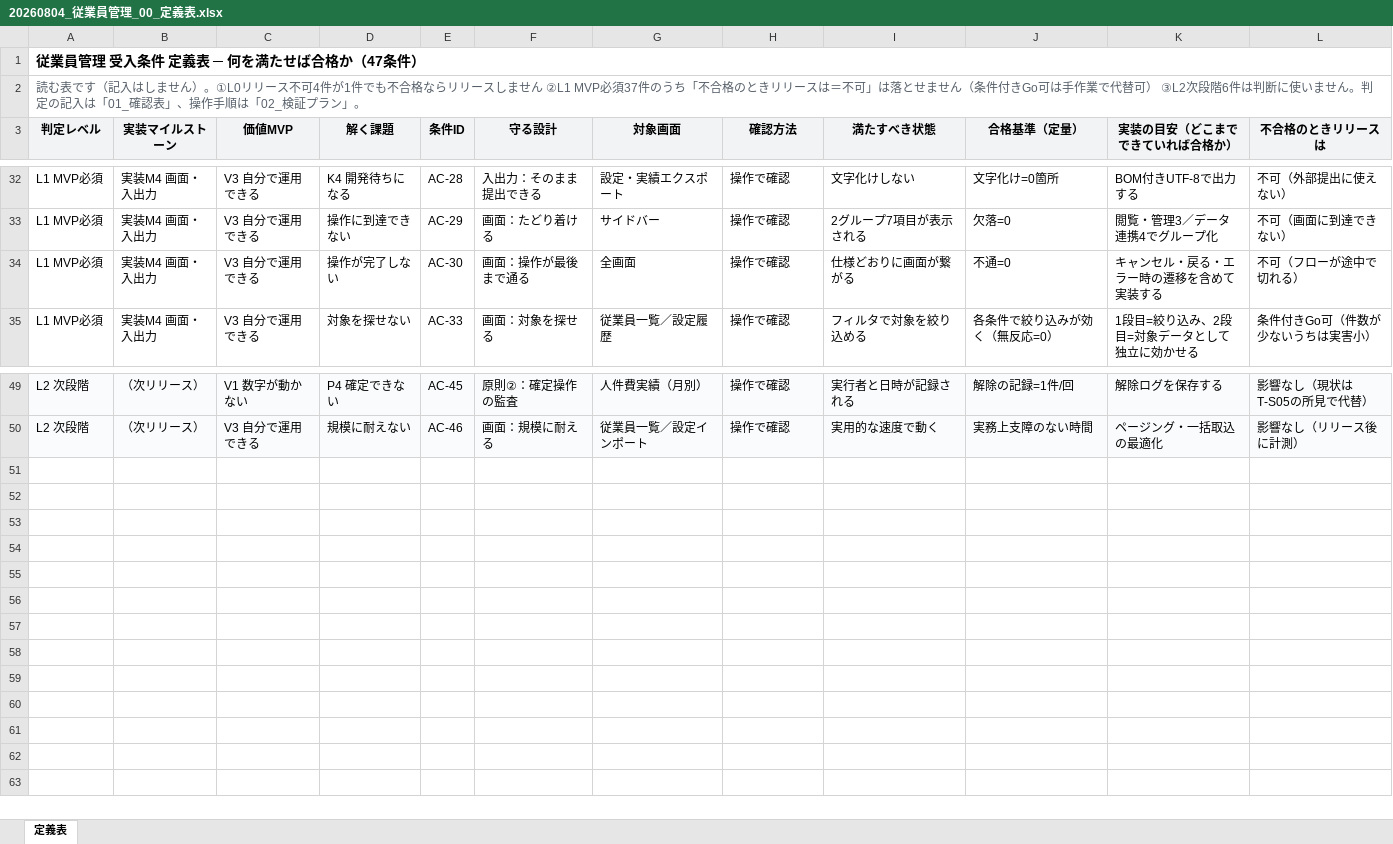
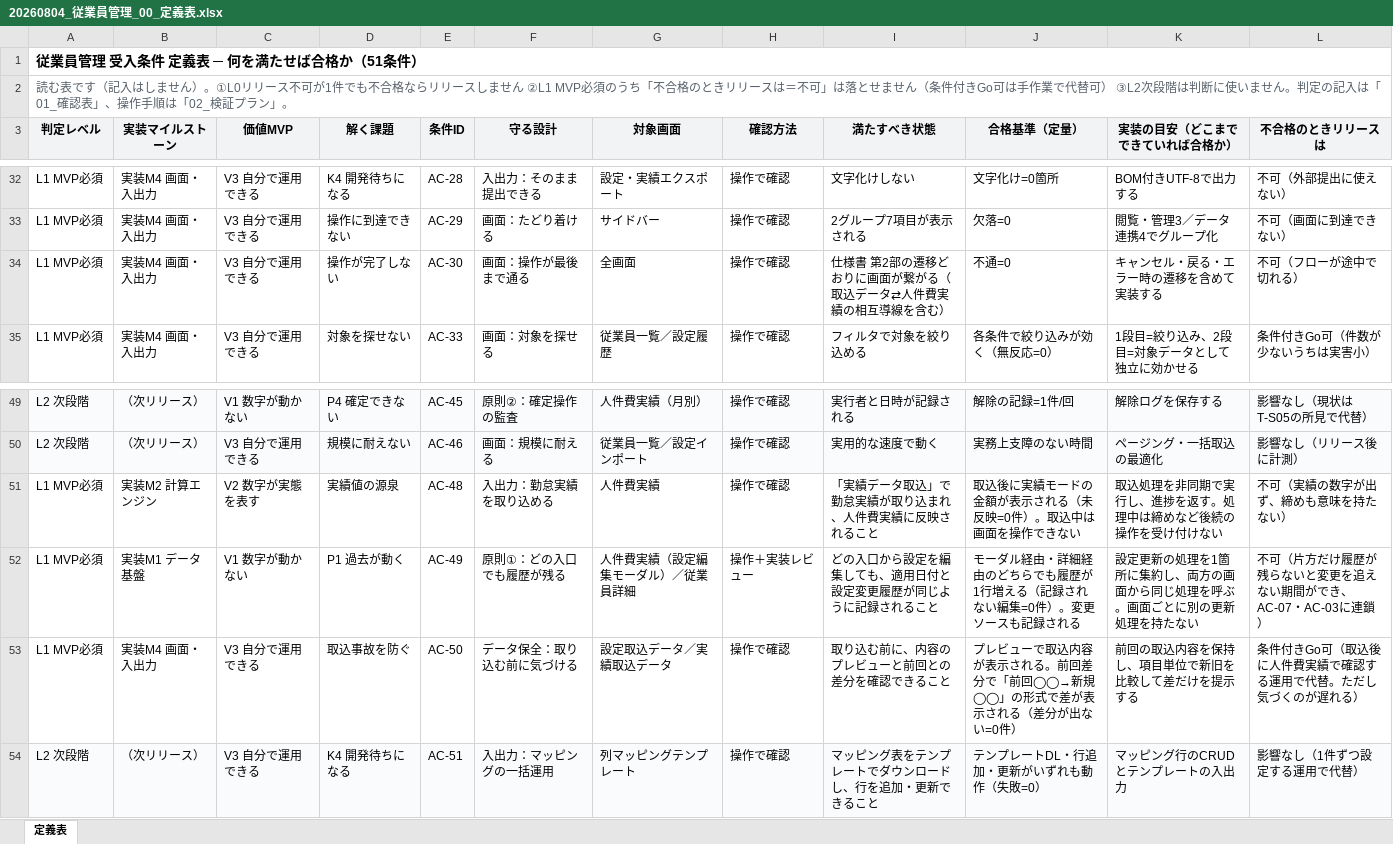
Before and after one commit to suguru789987/rakmy-employee-mgmt-spec, an Excel workbook: 20260804_従業員管理_00_定義表.xlsx, sheet 定義表, drawn as a sheet; only a part is shown, gaps mark what is left out; values as stored, in another font and other column widths than the file's, no borders; the diff names each change by its address in the sheet, - before the commit and + after, or states it on an @@ line.

```diff
--- a/20260804_従業員管理_00_定義表.xlsx (sheet 定義表)
+++ b/20260804_従業員管理_00_定義表.xlsx (sheet 定義表)
-A1 (判定レベル): 従業員管理 受入条件 定義表 ─ 何を満たせば合格か（47条件）
+A1 (判定レベル): 従業員管理 受入条件 定義表 ─ 何を満たせば合格か（51条件）
-A2 (判定レベル): …ース不可4件が1件でも不合格ならリリースしません ②L1 MVP必須37件のうち「不合格のときリリースは＝不可」は落とせません（条件付きGo可は手作業で代替可） ③L2次段階6件は判断に…
+A2 (判定レベル): …ース不可が1件でも不合格ならリリースしません ②L1 MVP必須のうち「不合格のときリリースは＝不可」は落とせません（条件付きGo可は手作業で代替可） ③L2次段階は判断に…
-I34 (満たすべき状態): 仕様どおりに画面が繋がる
+I34 (満たすべき状態): 仕様書 第2部の遷移どおりに画面が繋がる（取込データ⇄人件費実績の相互導線を含む）
+row 51: L1 MVP必須 | 実装M2 計算エンジン | V2 数字が実態を表す | 実績値の源泉 | AC-48 | 入出力：勤怠実績を取り込める | 人件費実績 | 操作で確認 | 「実績データ取込」で勤怠実績が取り込まれ、人件費実績に反映されること | 取込後に実績モードの金額が表示される（未反映=0件）。取込中は画面を操作できない | 取込処理を非同期で実行し、進捗を返す。処理中は締めなど後続の操作を受け付けない | 不可（実績の数字が出ず、締めも意味を持たない）
+row 52: L1 MVP必須 | 実装M1 データ基盤 | V1 数字が動かない | P1 過去が動く | AC-49 | 原則①：どの入口でも履歴が残る | 人件費実績（設定編集モーダル）／従業員詳細 | 操作＋実装レビュー | どの入口から設定を編集しても、適用日付と設定変更履歴が同じように記録されること | モーダル経由・詳細経由のどちらでも履歴が1行増える（記録されない編集=0件）。変更ソースも記録される | 設定更新の処理を1箇所に集約し、両方の画面から同じ処理を呼ぶ。画面ごとに別の更新処理を持たない | 不可（片方だけ履歴が残らないと変更を追えない期間ができ、AC-07・AC-03に連鎖）
+row 53: L1 MVP必須 | 実装M4 画面・入出力 | V3 自分で運用できる | 取込事故を防ぐ | AC-50 | データ保全：取り込む前に気づける | 設定取込データ／実績取込データ | 操作で確認 | 取り込む前に、内容のプレビューと前回との差分を確認できること | プレビューで取込内容が表示される。前回差分で「前回◯◯→新規◯◯」の形式で差が表示される（差分が出ない=0件） | 前回の取込内容を保持し、項目単位で新旧を比較して差だけを提示する | 条件付きGo可（取込後に人件費実績で確認する運用で代替。ただし気づくのが遅れる）
+row 54: L2 次段階 | （次リリース） | V3 自分で運用できる | K4 開発待ちになる | AC-51 | 入出力：マッピングの一括運用 | 列マッピングテンプレート | 操作で確認 | マッピング表をテンプレートでダウンロードし、行を追加・更新できること | テンプレートDL・行追加・更新がいずれも動作（失敗=0） | マッピング行のCRUDとテンプレートの入出力 | 影響なし（1件ずつ設定する運用で代替）
```
Also changed, not shown: 20260804_従業員管理_01_確認表.xlsx, 20260804_従業員管理_02_検証プラン.xlsx, 9 other files.
